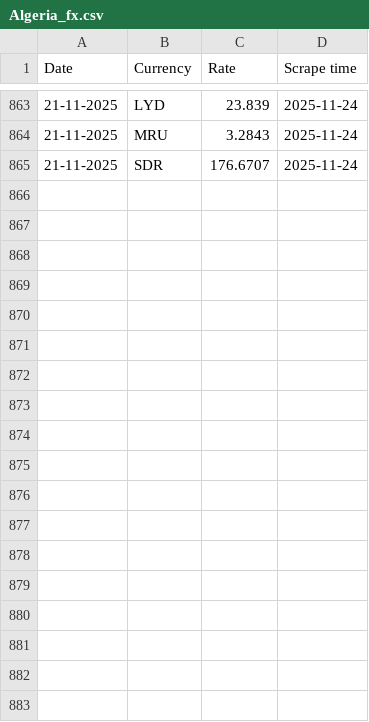
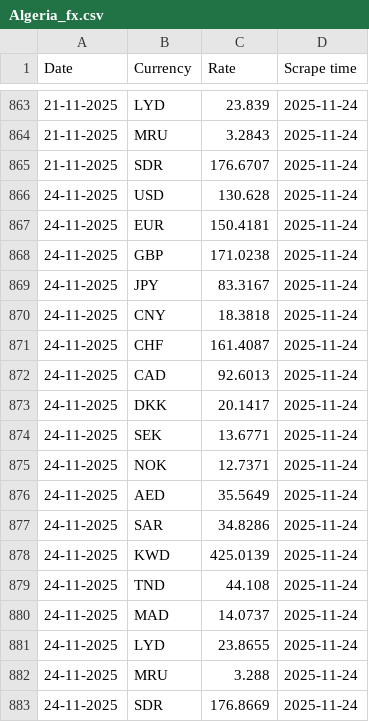
Before and after one commit to Imr-u/Afri_Rate, a CSV file: Scraper_&_datasets/Algeria_fx/Algeria_fx.csv, drawn as a sheet; only a part is shown, gaps mark what is left out; the diff names each change by its address in the sheet, - before the commit and + after, or states it on an @@ line.

```diff
--- a/Scraper_&_datasets/Algeria_fx/Algeria_fx.csv
+++ b/Scraper_&_datasets/Algeria_fx/Algeria_fx.csv
+row 866: 24-11-2025 | USD | 130.628 | 2025-11-24
+row 867: 24-11-2025 | EUR | 150.4181 | 2025-11-24
+row 868: 24-11-2025 | GBP | 171.0238 | 2025-11-24
+row 869: 24-11-2025 | JPY | 83.3167 | 2025-11-24
+row 870: 24-11-2025 | CNY | 18.3818 | 2025-11-24
+row 871: 24-11-2025 | CHF | 161.4087 | 2025-11-24
+row 872: 24-11-2025 | CAD | 92.6013 | 2025-11-24
+row 873: 24-11-2025 | DKK | 20.1417 | 2025-11-24
+row 874: 24-11-2025 | SEK | 13.6771 | 2025-11-24
+row 875: 24-11-2025 | NOK | 12.7371 | 2025-11-24
+row 876: 24-11-2025 | AED | 35.5649 | 2025-11-24
+row 877: 24-11-2025 | SAR | 34.8286 | 2025-11-24
+row 878: 24-11-2025 | KWD | 425.0139 | 2025-11-24
+row 879: 24-11-2025 | TND | 44.108 | 2025-11-24
+row 880: 24-11-2025 | MAD | 14.0737 | 2025-11-24
+row 881: 24-11-2025 | LYD | 23.8655 | 2025-11-24
+row 882: 24-11-2025 | MRU | 3.288 | 2025-11-24
+row 883: 24-11-2025 | SDR | 176.8669 | 2025-11-24
```
